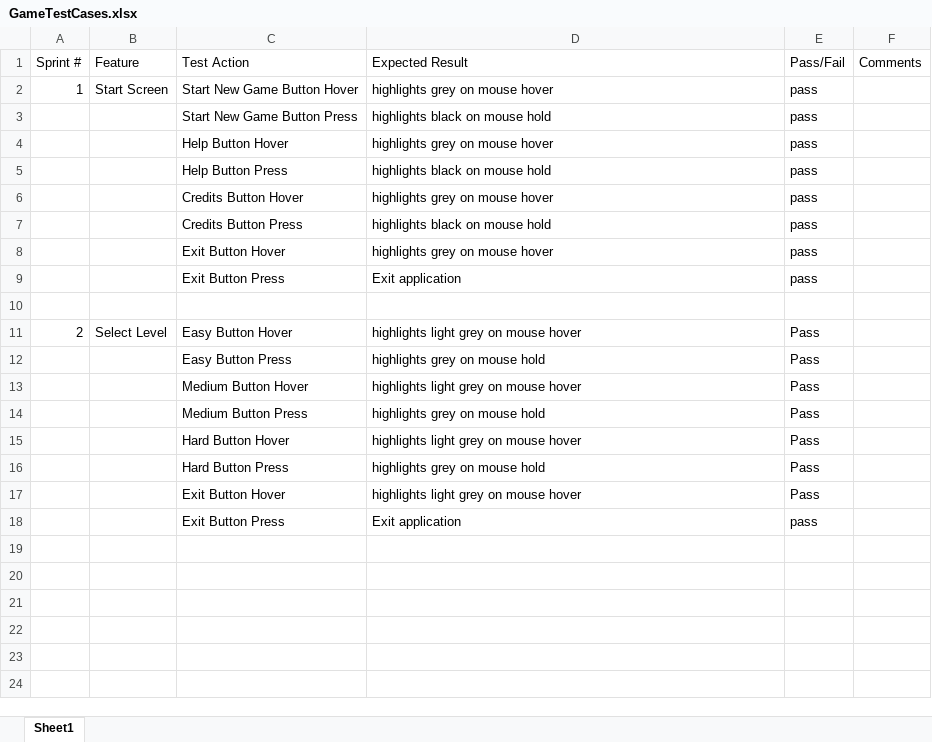
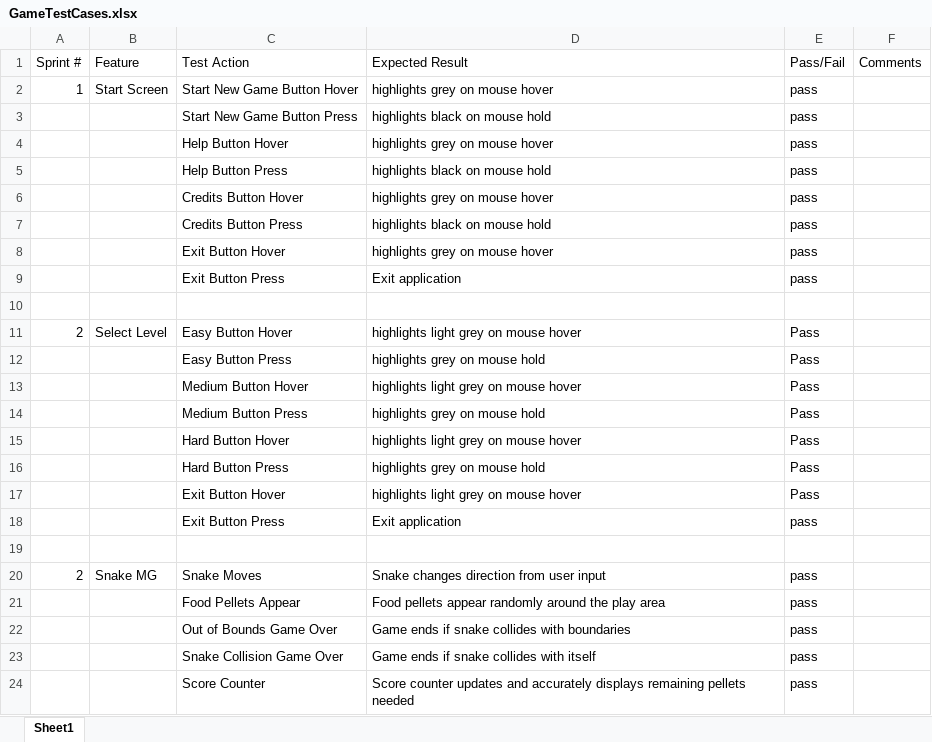
Before and after one commit to Kanrail/5153-Ethics_Game, an Excel workbook: Documentation/GameTestCases.xlsx, sheet Sheet1, drawn as a sheet; values as stored, in another font and other column widths than the file's, no borders; the diff names each change by its address in the sheet, - before the commit and + after, or states it on an @@ line.

Commit message:
Add files via upload
Added test cases for Snake Mini-Game

```diff
--- a/Documentation/GameTestCases.xlsx (sheet Sheet1)
+++ b/Documentation/GameTestCases.xlsx (sheet Sheet1)
+row 19: (empty)
+row 20: 2 | Snake MG | Snake Moves | Snake changes direction from user input | pass
+row 21:  |  | Food Pellets Appear | Food pellets appear randomly around the play area | pass
+row 22:  |  | Out of Bounds Game Over | Game ends if snake collides with boundaries | pass
+row 23:  |  | Snake Collision Game Over | Game ends if snake collides with itself | pass
+row 24:  |  | Score Counter | Score counter updates and accurately displays remaining pellets needed | pass
```
